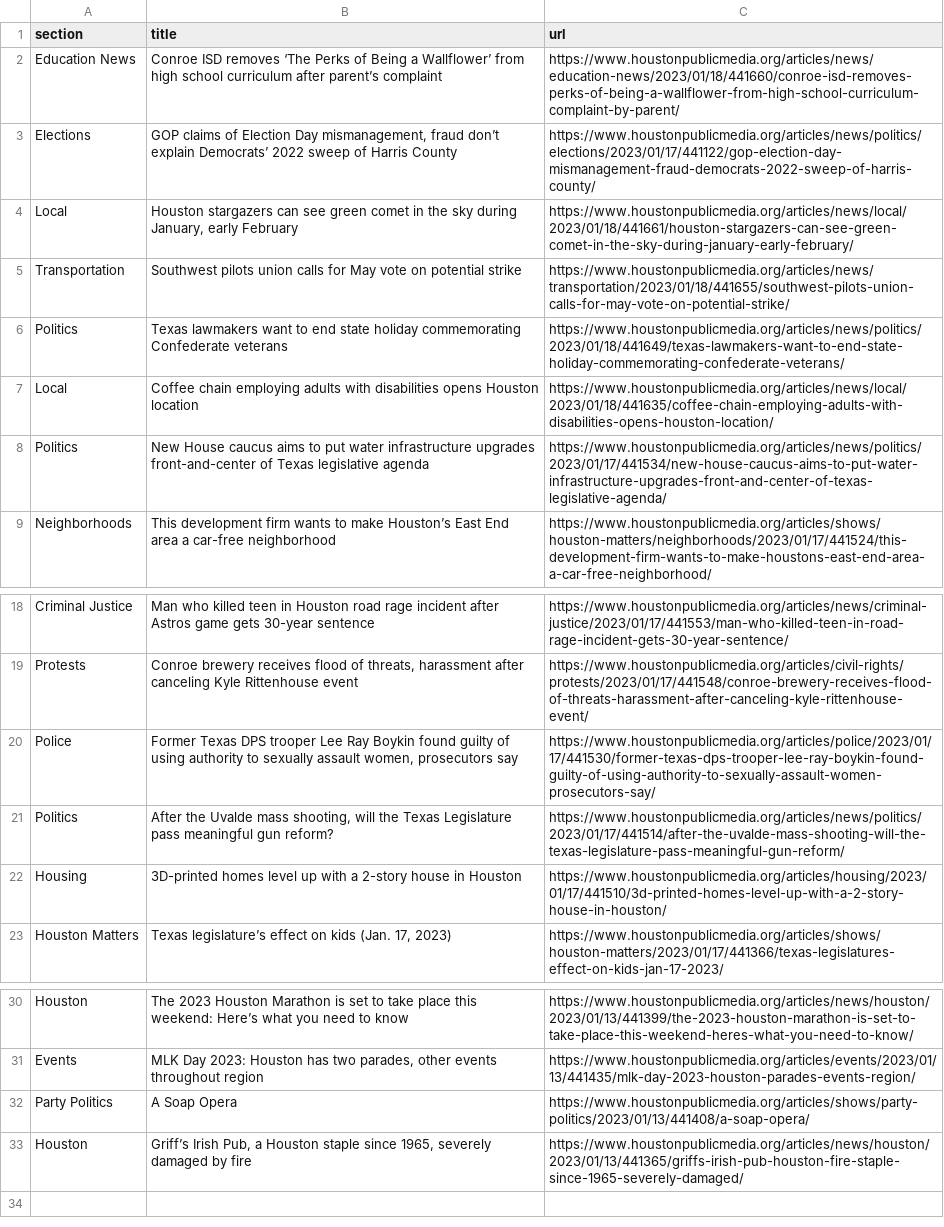
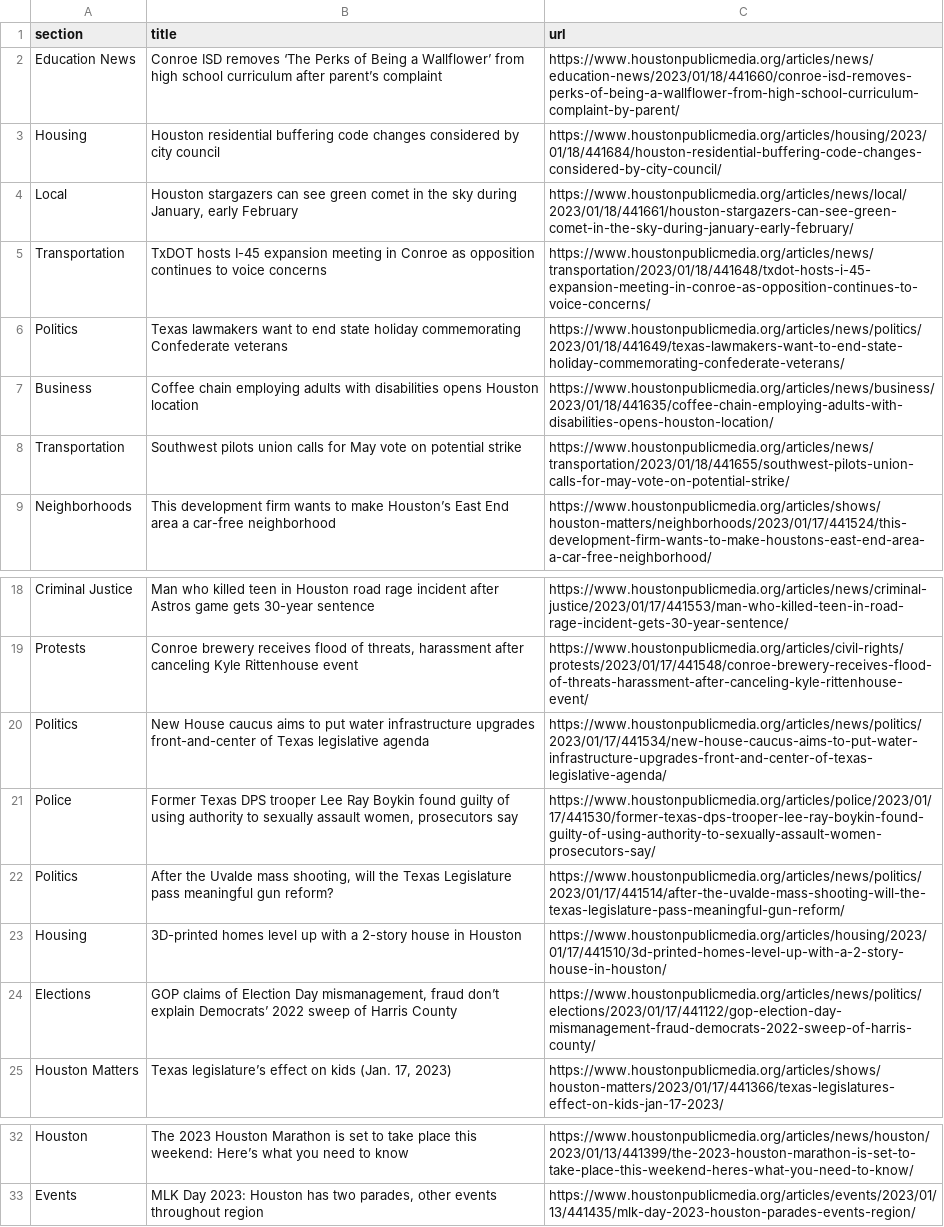
Before and after one commit to AngelineJCQ/aoto-scraper, a CSV file: npr.csv, drawn as a sheet; only a part is shown, gaps mark what is left out.

```diff
--- a/npr.csv
+++ b/npr.csv
@@ -2,8 +2,8 @@ section,title,url
 Education News,Conroe ISD removes ‘The Perks of Being a Wallflower’ from high school curriculum after parent’s complaint,https://www.houstonpublicmedia.org/articles/news/education-news/2023/01/18/441660/conroe-isd-removes-perks-of-being-a-wallflower-from-high-school-curriculum-complaint-by-parent/
-Elections,"GOP claims of Election Day mismanagement, fraud don’t explain Democrats’ 2022 sweep of Harris County",https://www.houstonpublicmedia.org/articles/news/politics/elections/2023/01/17/441122/gop-election-day-mismanagement-fraud-democrats-2022-sweep-of-harris-county/
+Housing,Houston residential buffering code changes considered by city council,https://www.houstonpublicmedia.org/articles/housing/2023/01/18/441684/houston-residential-buffering-code-changes-considered-by-city-council/
 Local,"Houston stargazers can see green comet in the sky during January, early February",https://www.houstonpublicmedia.org/articles/news/local/2023/01/18/441661/houston-stargazers-can-see-green-comet-in-the-sky-during-january-early-february/
+Transportation,TxDOT hosts I-45 expansion meeting in Conroe as opposition continues to voice concerns,https://www.houstonpublicmedia.org/articles/news/transportation/2023/01/18/441648/txdot-hosts-i-45-expansion-meeting-in-conroe-as-opposition-continues-to-voice-concerns/
+Politics,Texas lawmakers want to end state holiday commemorating Confederate veterans,https://www.houstonpublicmedia.org/articles/news/politics/2023/01/18/441649/texas-lawmakers-want-to-end-state-holiday-commemorating-confederate-veterans/
+Business,Coffee chain employing adults with disabilities opens Houston location,https://www.houstonpublicmedia.org/articles/news/business/2023/01/18/441635/coffee-chain-employing-adults-with-disabilities-opens-houston-location/
 Transportation,Southwest pilots union calls for May vote on potential strike,https://www.houstonpublicmedia.org/articles/news/transportation/2023/01/18/441655/southwest-pilots-union-calls-for-may-vote-on-potential-strike/
-Politics,Texas lawmakers want to end state holiday commemorating Confederate veterans,https://www.houstonpublicmedia.org/articles/news/politics/2023/01/18/441649/texas-lawmakers-want-to-end-state-holiday-commemorating-confederate-veterans/
-Local,Coffee chain employing adults with disabilities opens Houston location,https://www.houstonpublicmedia.org/articles/news/local/2023/01/18/441635/coffee-chain-employing-adults-with-disabilities-opens-houston-location/
-Politics,New House caucus aims to put water infrastructure upgrades front-and-center of Texas legislative agenda,https://www.houstonpublicmedia.org/articles/news/politics/2023/01/17/441534/new-house-caucus-aims-to-put-water-infrastructure-upgrades-front-and-center-of-texas-legislative-agenda/
 Neighborhoods,This development firm wants to make Houston’s East End area a car-free neighborhood,https://www.houstonpublicmedia.org/articles/shows/houston-matters/neighborhoods/2023/01/17/441524/this-development-firm-wants-to-make-houstons-east-end-area-a-car-free-neighborhood/
@@ -19,2 +19,3 @@ Criminal Justice,Man who killed teen in Houston road rage incident after Astros
 Protests,"Conroe brewery receives flood of threats, harassment after canceling Kyle Rittenhouse event",https://www.houstonpublicmedia.org/articles/civil-rights/protests/2023/01/17/441548/conroe-brewery-receives-flood-of-threats-harassment-after-canceling-kyle-rittenhouse-event/
+Politics,New House caucus aims to put water infrastructure upgrades front-and-center of Texas legislative agenda,https://www.houstonpublicmedia.org/articles/news/politics/2023/01/17/441534/new-house-caucus-aims-to-put-water-infrastructure-upgrades-front-and-center-of-texas-legislative-agenda/
 Police,"Former Texas DPS trooper Lee Ray Boykin found guilty of using authority to sexually assault women, prosecutors say",https://www.houstonpublicmedia.org/articles/police/2023/01/17/441530/former-texas-dps-trooper-lee-ray-boykin-found-guilty-of-using-authority-to-sexually-assault-women-prosecutors-say/
@@ -22,2 +23,3 @@ Politics,"After the Uvalde mass shooting, will the Texas Legislature pass meanin
 Housing,3D-printed homes level up with a 2-story house in Houston,https://www.houstonpublicmedia.org/articles/housing/2023/01/17/441510/3d-printed-homes-level-up-with-a-2-story-house-in-houston/
+Elections,"GOP claims of Election Day mismanagement, fraud don’t explain Democrats’ 2022 sweep of Harris County",https://www.houstonpublicmedia.org/articles/news/politics/elections/2023/01/17/441122/gop-election-day-mismanagement-fraud-democrats-2022-sweep-of-harris-county/
 Houston Matters,"Texas legislature’s effect on kids (Jan. 17, 2023)",https://www.houstonpublicmedia.org/articles/shows/houston-matters/2023/01/17/441366/texas-legislatures-effect-on-kids-jan-17-2023/
@@ -31,3 +33 @@ Houston,The 2023 Houston Marathon is set to take place this weekend: Here’s wh
 Events,"MLK Day 2023: Houston has two parades, other events throughout region",https://www.houstonpublicmedia.org/articles/events/2023/01/13/441435/mlk-day-2023-houston-parades-events-region/
-Party Politics,A Soap Opera,https://www.houstonpublicmedia.org/articles/shows/party-politics/2023/01/13/441408/a-soap-opera/
-Houston,"Griff’s Irish Pub, a Houston staple since 1965, severely damaged by fire",https://www.houstonpublicmedia.org/articles/news/houston/2023/01/13/441365/griffs-irish-pub-houston-fire-staple-since-1965-severely-damaged/
```
